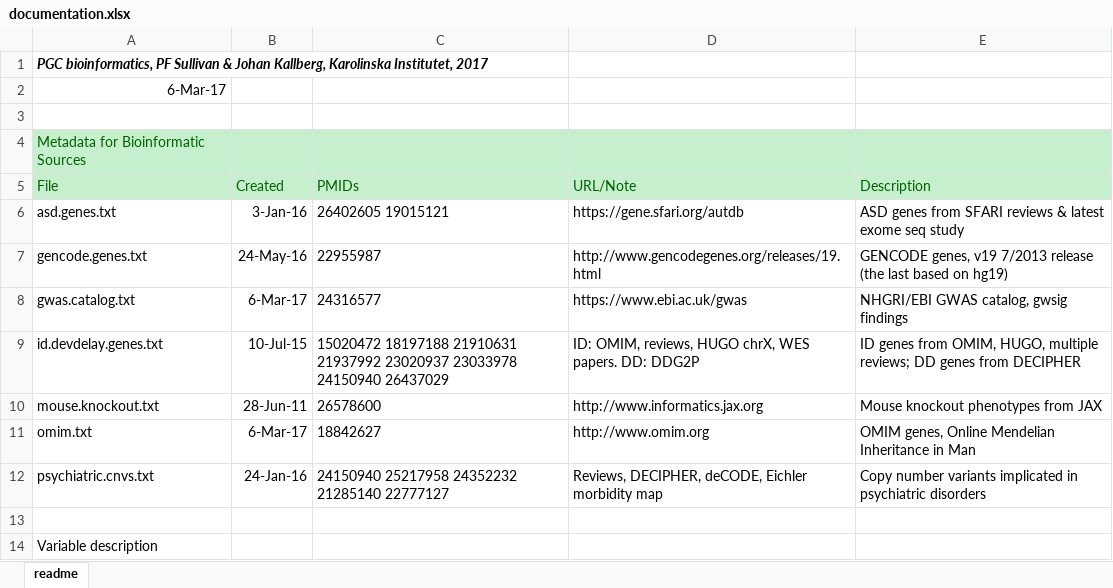
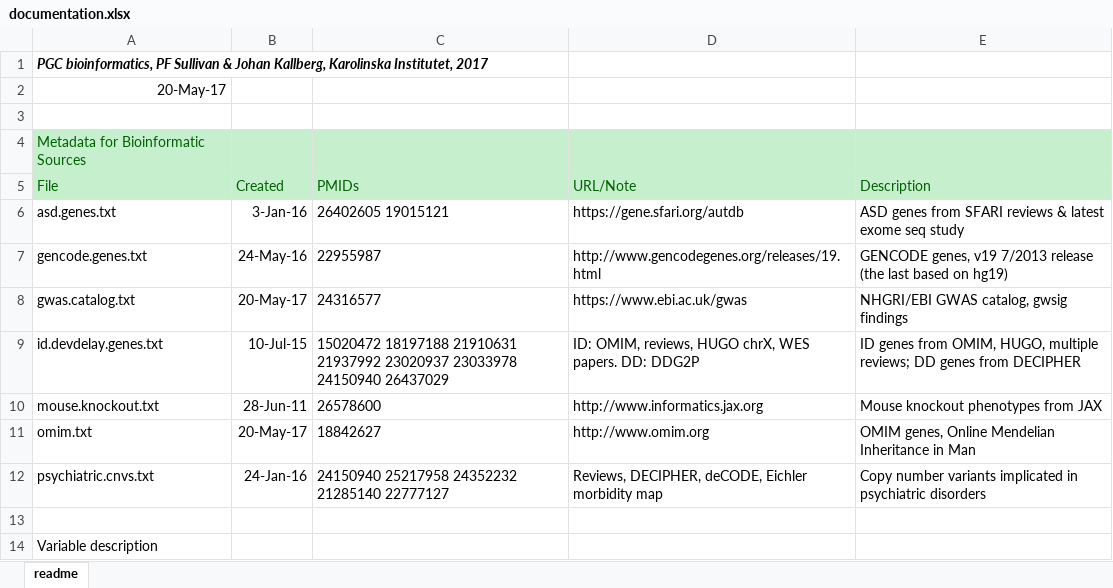
Before and after one commit to johanzvrskovec/RegionAnnotator, an Excel workbook: documentation.xlsx, sheet readme, drawn as a sheet; only a part is shown; values as stored, in another font and other column widths than the file's, no borders; the diff names each change by its address in the sheet, - before the commit and + after, or states it on an @@ line.

Commit message:
dependencies. sh config.
new reference data a 2017-05-20

```diff
--- a/documentation.xlsx (sheet readme)
+++ b/documentation.xlsx (sheet readme)
-A2 (File): 6-Mar-17
+A2 (File): 20-May-17
-B8 (Created): 6-Mar-17
+B8 (Created): 20-May-17
-B11 (Created): 6-Mar-17
+B11 (Created): 20-May-17
```
Also changed, not shown: 4 other files.
